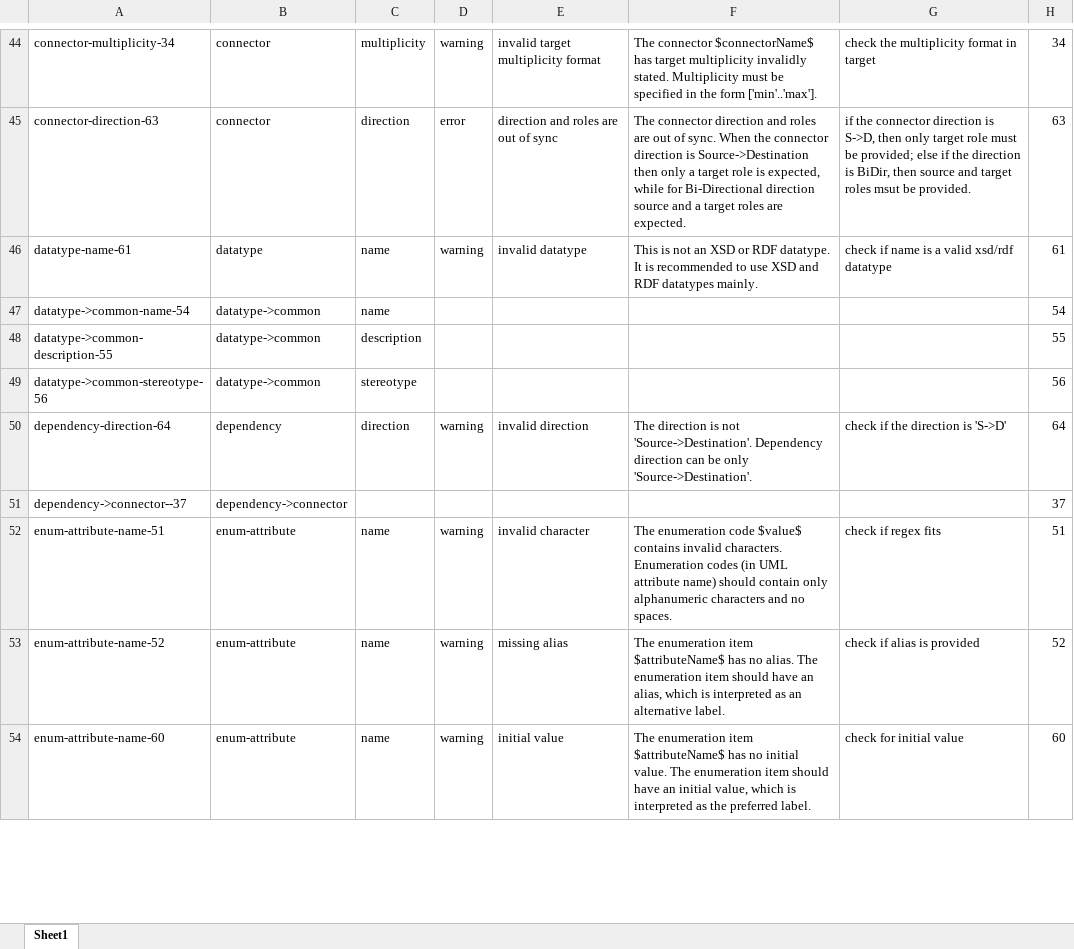
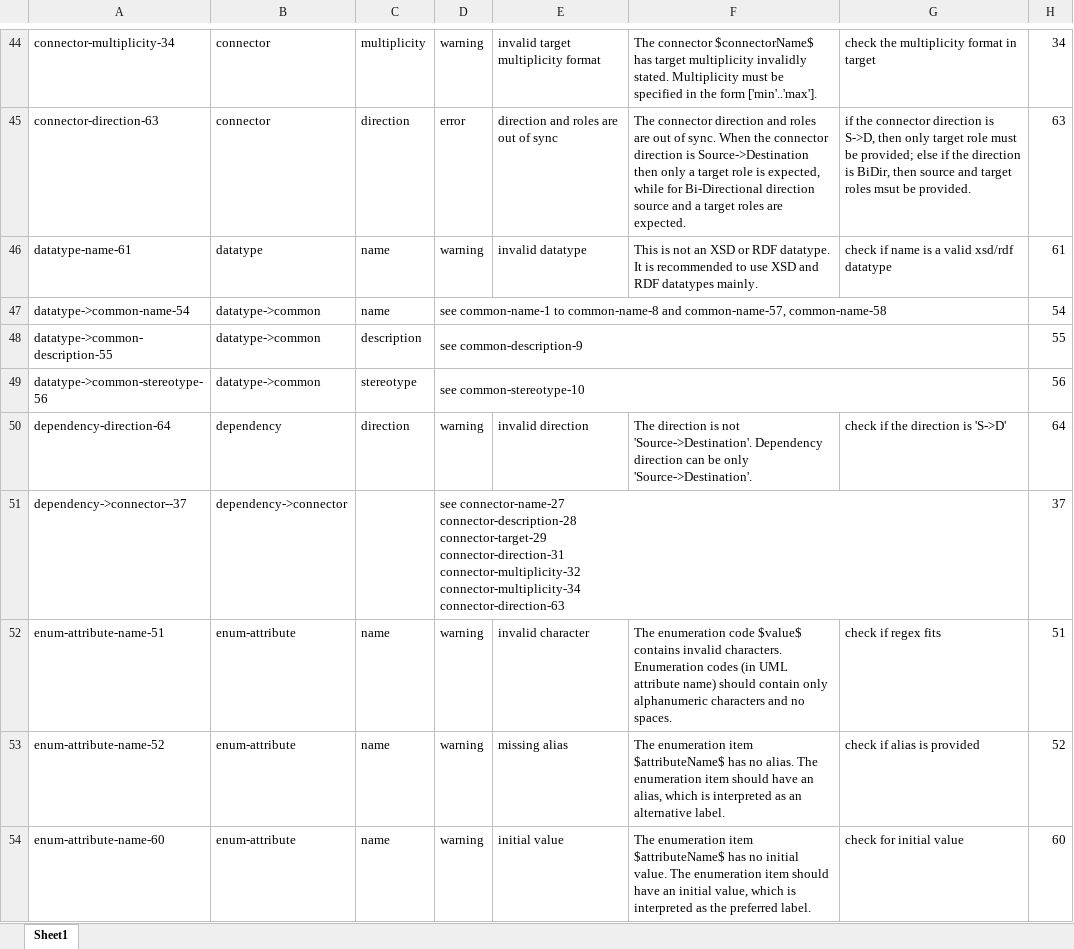
Before and after one commit to OP-TED/model2owl, an Excel workbook: doc/checkers-inventory/eProcurement conceptual model checkers inventory.xlsx, sheet Sheet1, drawn as a sheet; only a part is shown, gaps mark what is left out; values as stored, in another font and other column widths than the file's, no cell formats; charts and pictures not drawn; ↵ is a line break in a cell; the diff covers the shown part only; the diff names each change by its address in the sheet, - before the commit and + after, or states it on an @@ line.

```diff
--- a/doc/checkers-inventory/eProcurement conceptual model checkers inventory.xlsx (sheet Sheet1)
+++ b/doc/checkers-inventory/eProcurement conceptual model checkers inventory.xlsx (sheet Sheet1)
-D47: (empty)
+D47: see common-name-1 to common-name-8 and common-name-57, common-name-58
+D47:G47 merged
-D48: (empty)
+D48: see common-description-9
+D48:G48 merged
-D49: (empty)
+D49: see common-stereotype-10
+D49:G49 merged
-D51: (empty)
+D51: see connector-name-27 ↵ connector-description-28 ↵ connector-target-29 ↵ connector-direction-31 ↵ connector-multiplicity-32 ↵ connector-multiplicity-34 ↵ connector-direction-63
+D51:G51 merged
```
Also changed, not shown: 6 added rows, 15 edited cells and merged cells elsewhere in this sheet, cell formats, 2 other files.
